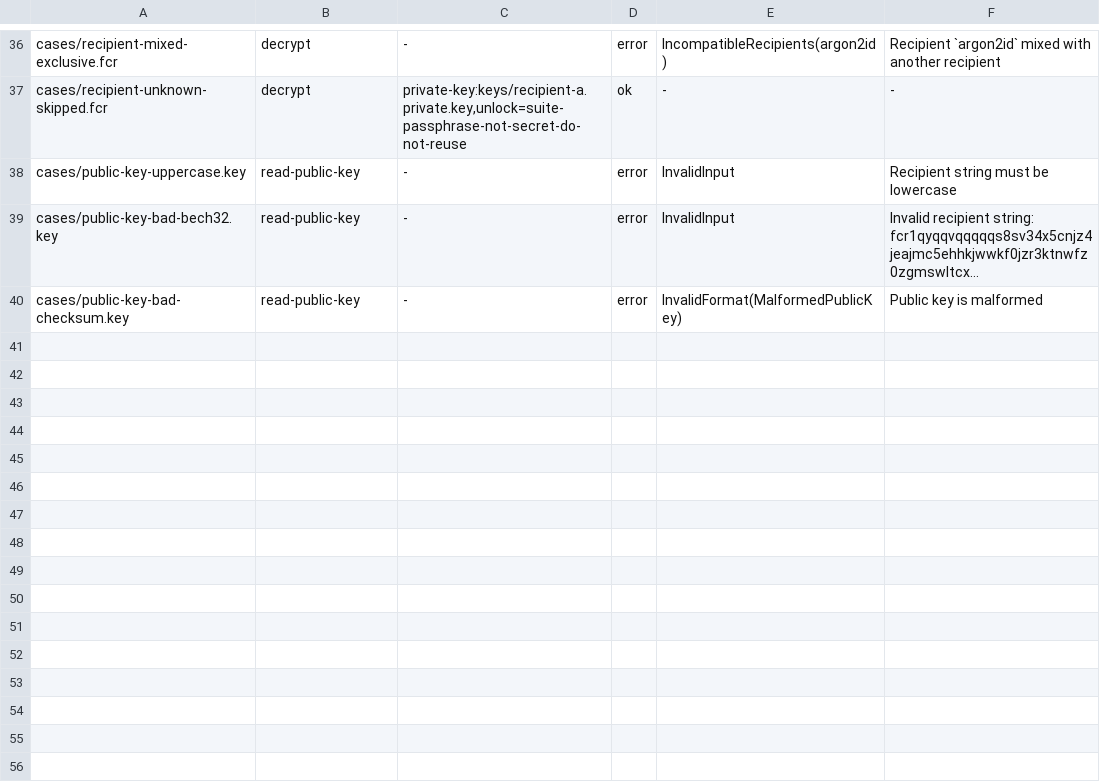
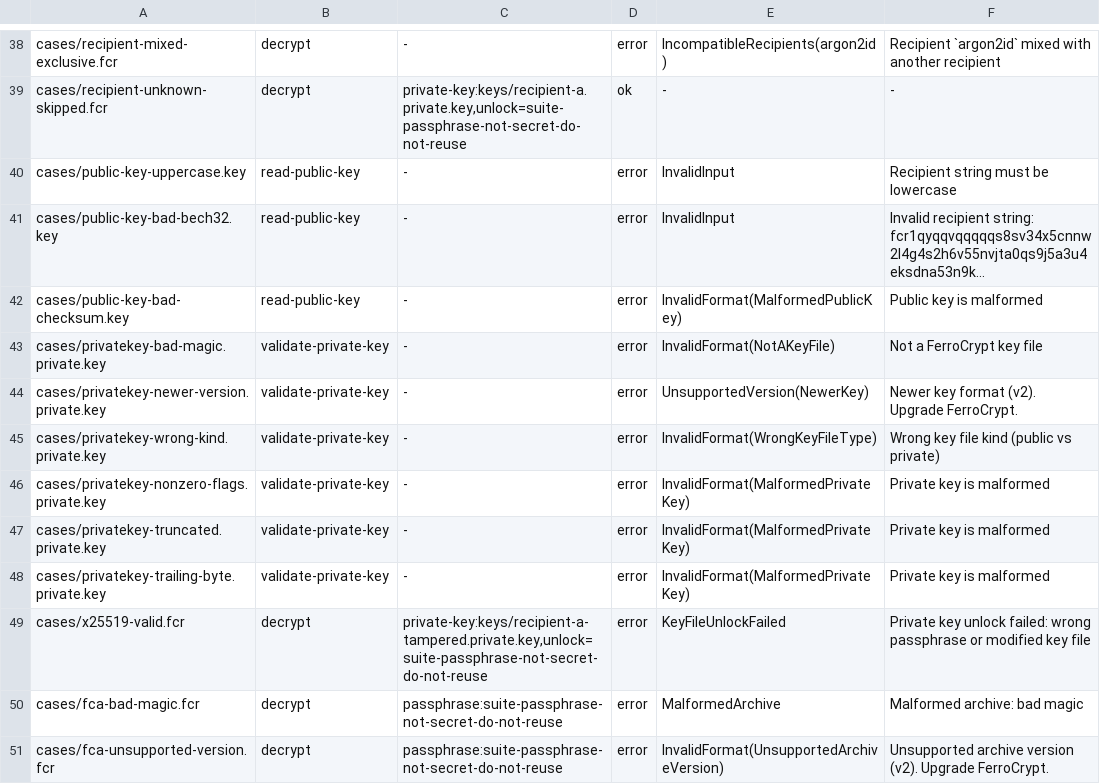
Before and after one commit to alexylon/ferrocrypt, a TSV file: ferrocrypt-lib/testvectors/suite/manifest.tsv, drawn as a sheet; only a part is shown, gaps mark what is left out; the diff covers the shown part only.

```diff
--- a/ferrocrypt-lib/testvectors/suite/manifest.tsv
+++ b/ferrocrypt-lib/testvectors/suite/manifest.tsv
@@ -38,3 +40,12 @@ cases/recipient-unknown-skipped.fcr	decrypt	private-key:keys/recipient-a.private
 cases/public-key-uppercase.key	read-public-key	-	error	InvalidInput	Recipient string must be lowercase
-cases/public-key-bad-bech32.key	read-public-key	-	error	InvalidInput	Invalid recipient string: fcr1qyqqvqqqqqs8sv34x5cnjz4jeajmc5ehhkjwwkf0jzr3ktnwfz0zgmswltcx…
+cases/public-key-bad-bech32.key	read-public-key	-	error	InvalidInput	Invalid recipient string: fcr1qyqqvqqqqqs8sv34x5cnnw2l4g4s2h6v55nvjta0qs9j5a3u4eksdna53n9k…
 cases/public-key-bad-checksum.key	read-public-key	-	error	InvalidFormat(MalformedPublicKey)	Public key is malformed
+cases/privatekey-bad-magic.private.key	validate-private-key	-	error	InvalidFormat(NotAKeyFile)	Not a FerroCrypt key file
+cases/privatekey-newer-version.private.key	validate-private-key	-	error	UnsupportedVersion(NewerKey)	Newer key format (v2). Upgrade FerroCrypt.
+cases/privatekey-wrong-kind.private.key	validate-private-key	-	error	InvalidFormat(WrongKeyFileType)	Wrong key file kind (public vs private)
+cases/privatekey-nonzero-flags.private.key	validate-private-key	-	error	InvalidFormat(MalformedPrivateKey)	Private key is malformed
+cases/privatekey-truncated.private.key	validate-private-key	-	error	InvalidFormat(MalformedPrivateKey)	Private key is malformed
+cases/privatekey-trailing-byte.private.key	validate-private-key	-	error	InvalidFormat(MalformedPrivateKey)	Private key is malformed
+cases/x25519-valid.fcr	decrypt	private-key:keys/recipient-a-tampered.private.key,unlock=suite-passphrase-not-secret-do-not-reuse	error	KeyFileUnlockFailed	Private key unlock failed: wrong passphrase or modified key file
+cases/fca-bad-magic.fcr	decrypt	passphrase:suite-passphrase-not-secret-do-not-reuse	error	MalformedArchive	Malformed archive: bad magic
+cases/fca-unsupported-version.fcr	decrypt	passphrase:suite-passphrase-not-secret-do-not-reuse	error	InvalidFormat(UnsupportedArchiveVersion)	Unsupported archive version (v2). Upgrade FerroCrypt.
```
Also changed, not shown: 13 added rows and 1 edited cell elsewhere in this file, 56 other files.
